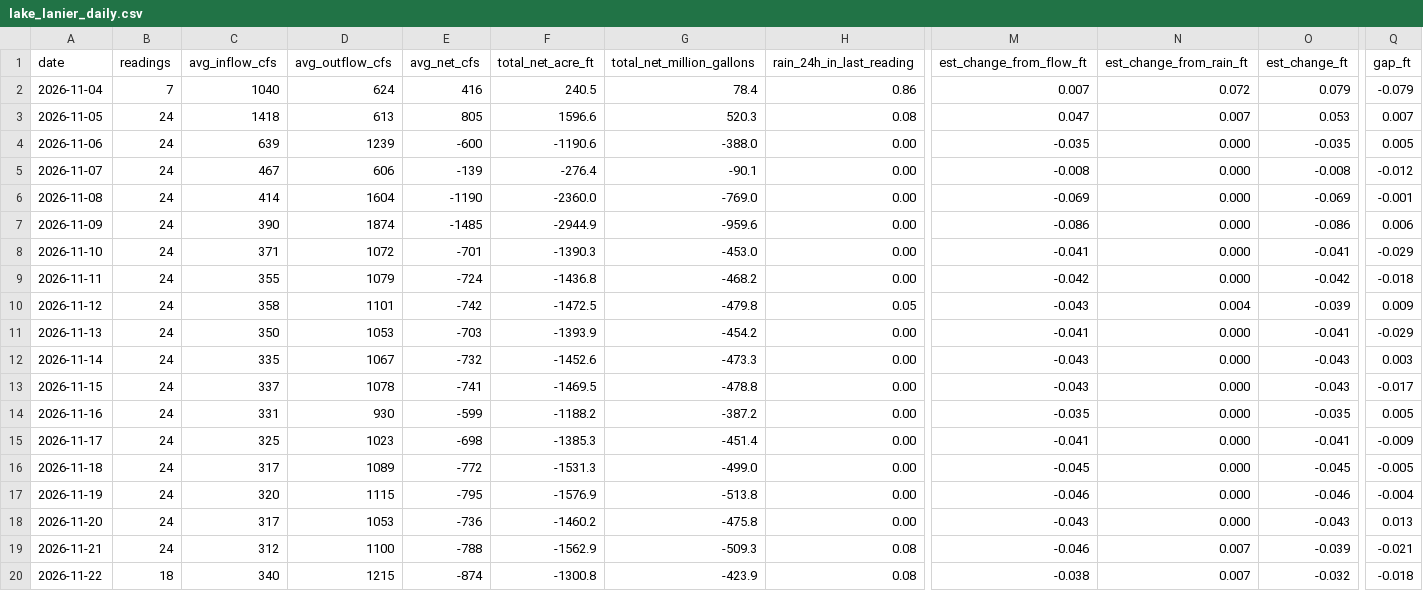
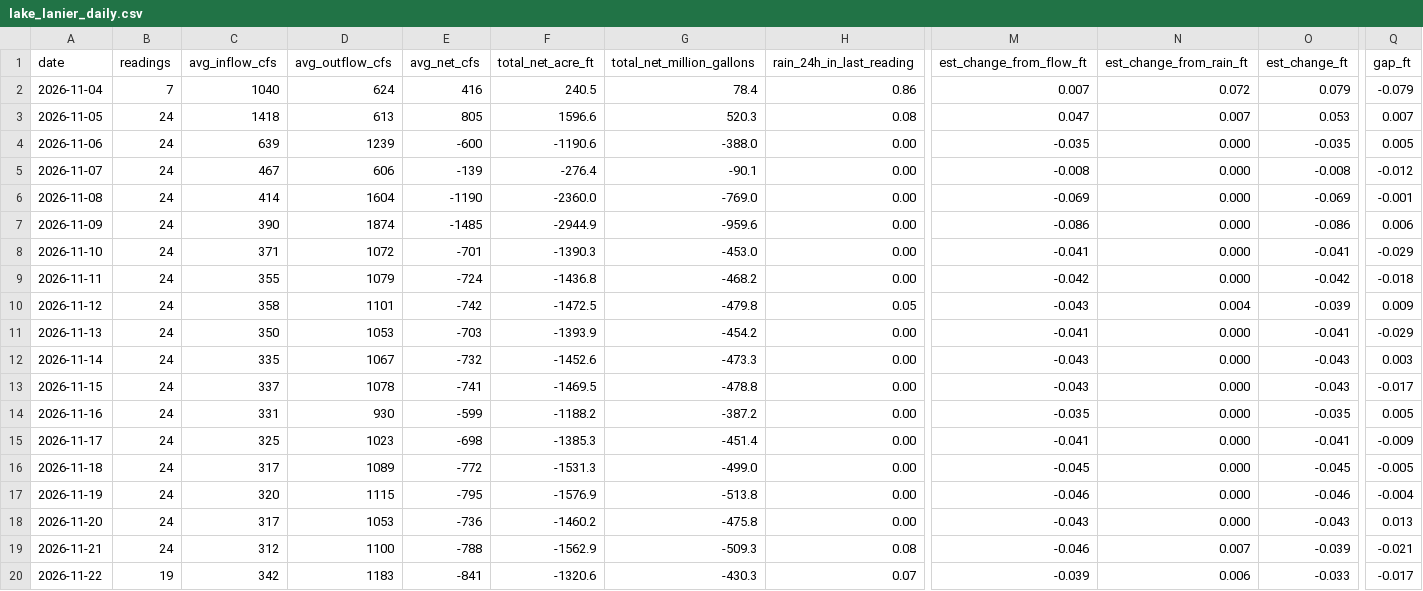
Before and after one commit to rjcanfield139-thwg/lake-lanier-logger, a CSV file: data/lake_lanier_daily.csv, drawn as a sheet; only a part is shown, gaps mark what is left out; the diff covers the shown part only; the diff names each change by its address in the sheet, - before the commit and + after, or states it on an @@ line.

```diff
--- a/data/lake_lanier_daily.csv
+++ b/data/lake_lanier_daily.csv
-B20 (readings): 18
+B20 (readings): 19
-C20 (avg_inflow_cfs): 340
+C20 (avg_inflow_cfs): 342
-D20 (avg_outflow_cfs): 1215
+D20 (avg_outflow_cfs): 1183
-E20 (avg_net_cfs): -874
+E20 (avg_net_cfs): -841
-F20 (total_net_acre_ft): -1300.8
+F20 (total_net_acre_ft): -1320.6
-G20 (total_net_million_gallons): -423.9
+G20 (total_net_million_gallons): -430.3
-H20 (rain_24h_in_last_reading): 0.08
+H20 (rain_24h_in_last_reading): 0.07
-M20 (est_change_from_flow_ft): -0.038
+M20 (est_change_from_flow_ft): -0.039
-N20 (est_change_from_rain_ft): 0.007
+N20 (est_change_from_rain_ft): 0.006
-O20 (est_change_ft): -0.032
+O20 (est_change_ft): -0.033
-Q20 (gap_ft): -0.018
+Q20 (gap_ft): -0.017
```
Also changed, not shown: 2 edited cells elsewhere in this file, data/lake_lanier_log.csv.
